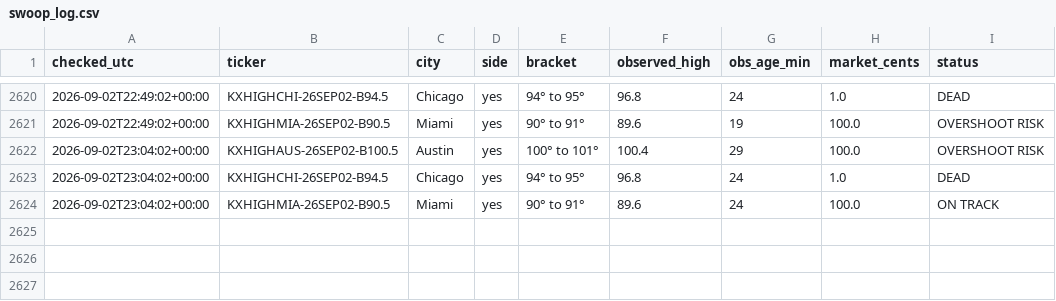
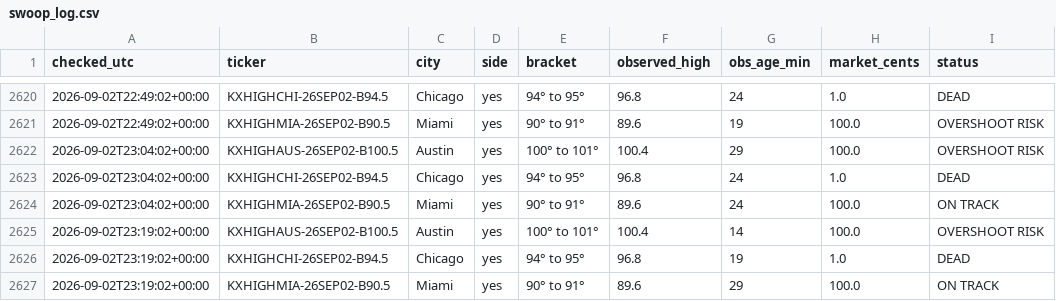
Before and after one commit to chrisscott2526-prog/Weather-Bot, a CSV file: swoop_log.csv, drawn as a sheet; only a part is shown, gaps mark what is left out; the diff names each change by its address in the sheet, - before the commit and + after, or states it on an @@ line.

```diff
--- a/swoop_log.csv
+++ b/swoop_log.csv
+row 2625: 2026-09-02T23:19:02+00:00 | KXHIGHAUS-26SEP02-B100.5 | Austin | yes | 100° to 101° | 100.4 | 14 | 100.0 | OVERSHOOT RISK
+row 2626: 2026-09-02T23:19:02+00:00 | KXHIGHCHI-26SEP02-B94.5 | Chicago | yes | 94° to 95° | 96.8 | 19 | 1.0 | DEAD
+row 2627: 2026-09-02T23:19:02+00:00 | KXHIGHMIA-26SEP02-B90.5 | Miami | yes | 90° to 91° | 89.6 | 29 | 100.0 | ON TRACK
```
Also changed, not shown: daily_highs.csv, 4 other files.
